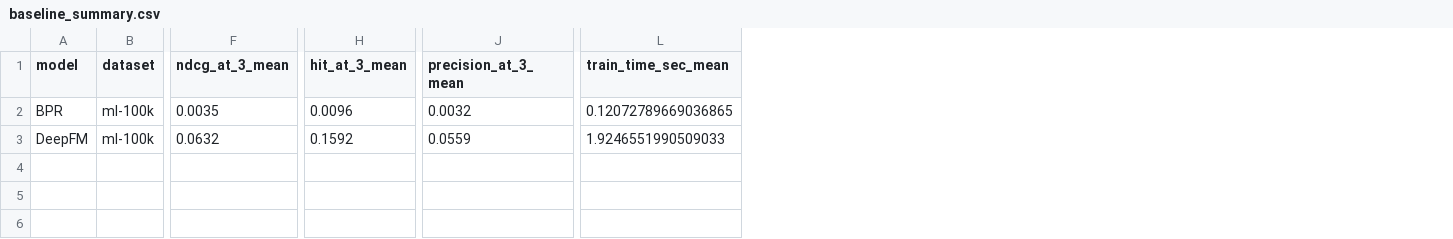
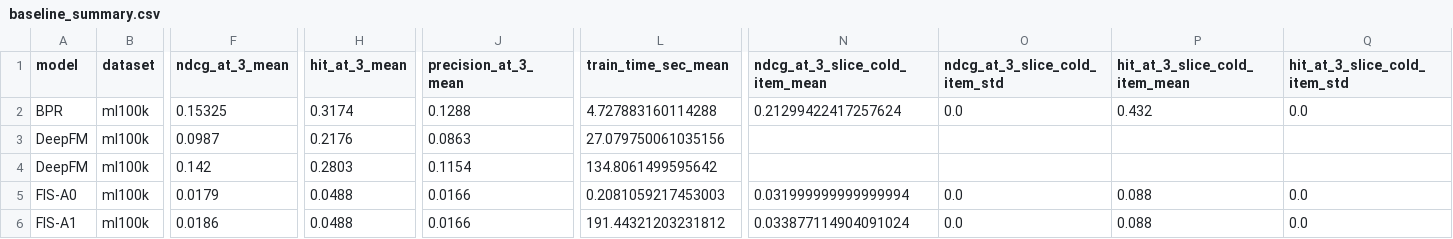
Before and after one commit to zdjohn/rs_llm_memory, a CSV file: results/baseline_summary.csv, drawn as a sheet; only a part is shown, gaps mark what is left out; addresses are those after the commit; rows hold the shown columns only; the diff covers the shown part only; the diff names each change by its address in the sheet, - before the commit and + after, or states it on an @@ line.

```diff
--- a/results/baseline_summary.csv
+++ b/results/baseline_summary.csv
+column N (ndcg_at_3_slice_cold_item_mean), row 2: 0.21299422417257624
+column O (ndcg_at_3_slice_cold_item_std), row 2: 0.0
+column P (hit_at_3_slice_cold_item_mean), row 2: 0.432
+column Q (hit_at_3_slice_cold_item_std), row 2: 0.0
-B2 (dataset): ml-100k
+B2 (dataset): ml100k
-F2 (ndcg_at_3_mean): 0.0035
+F2 (ndcg_at_3_mean): 0.15325
-H2 (hit_at_3_mean): 0.0096
+H2 (hit_at_3_mean): 0.3174
-J2 (precision_at_3_mean): 0.0032
+J2 (precision_at_3_mean): 0.1288
-L2 (train_time_sec_mean): 0.12072789669036865
+L2 (train_time_sec_mean): 4.727883160114288
+row 3: DeepFM | ml100k | 0.0987 | 0.2176 | 0.0863 | 27.079750061035156
-B4 (dataset): ml-100k
+B4 (dataset): ml100k
-F4 (ndcg_at_3_mean): 0.0632
+F4 (ndcg_at_3_mean): 0.142
-H4 (hit_at_3_mean): 0.1592
+H4 (hit_at_3_mean): 0.2803
-J4 (precision_at_3_mean): 0.0559
+J4 (precision_at_3_mean): 0.1154
-L4 (train_time_sec_mean): 1.9246551990509033
+L4 (train_time_sec_mean): 134.8061499595642
+row 5: FIS-A0 | ml100k | 0.0179 | 0.0488 | 0.0166 | 0.2081059217453003 | 0.031999999999999994 | 0.0 | 0.088 | 0.0
+row 6: FIS-A1 | ml100k | 0.0186 | 0.0488 | 0.0166 | 191.44321203231812 | 0.033877114904091024 | 0.0 | 0.088 | 0.0
```
Also changed, not shown: 5 edited cells elsewhere in this file, results/all_runs.csv, 6 other files.
